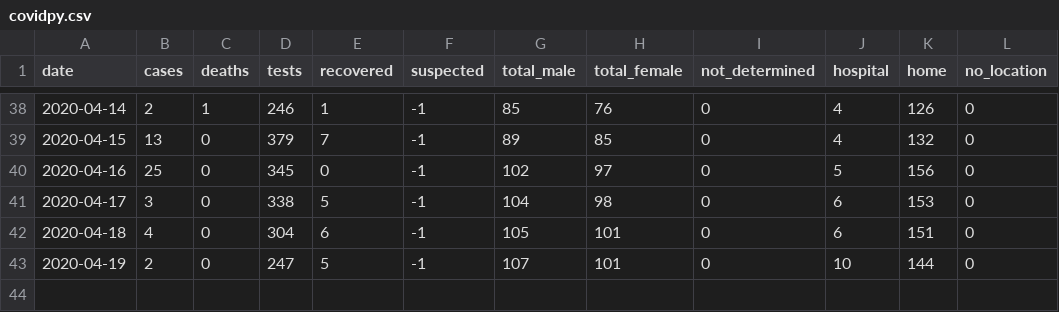
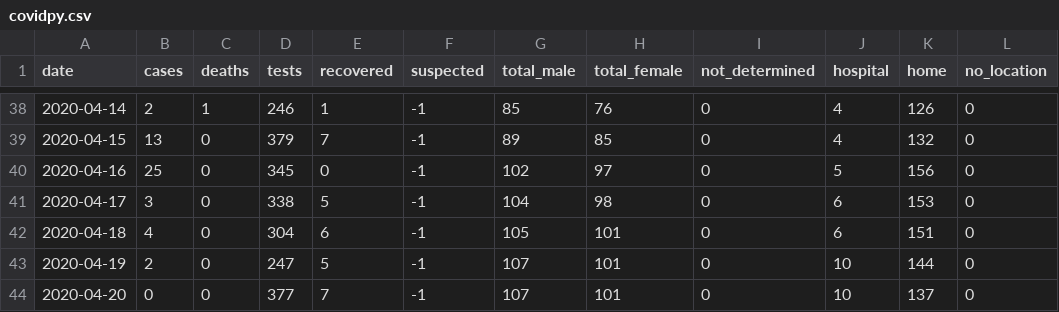
Before and after one commit to torresmateo/covidpy-rest, a CSV file: data/covidpy.csv, drawn as a sheet; only a part is shown, gaps mark what is left out; the diff names each change by its address in the sheet, - before the commit and + after, or states it on an @@ line.

Commit message:
update data

```diff
--- a/data/covidpy.csv
+++ b/data/covidpy.csv
+row 44: 2020-04-20 | 0 | 0 | 377 | 7 | -1 | 107 | 101 | 0 | 10 | 137 | 0
```
